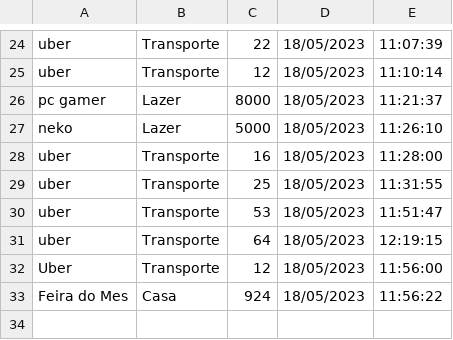
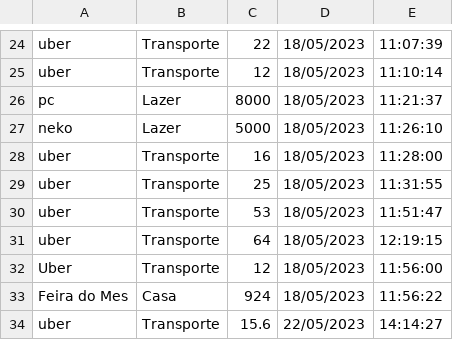
Before and after one commit to gabrielrroma/Projeto-de-programacao, a CSV file: transacoes.csv, drawn as a sheet; only a part is shown, gaps mark what is left out.

```diff
--- a/transacoes.csv
+++ b/transacoes.csv
@@ -25,3 +25,3 @@ uber;Transporte;22;18/05/2023;11:07:39
 uber;Transporte;12;18/05/2023;11:10:14
-pc gamer;Lazer;8000;18/05/2023;11:21:37
+pc;Lazer;8000;18/05/2023;11:21:37
 neko;Lazer;5000;18/05/2023;11:26:10
@@ -33 +33,2 @@ Uber;Transporte;12;18/05/2023;11:56:00
 Feira do Mes;Casa;924;18/05/2023;11:56:22
+uber;Transporte;15.6;22/05/2023;14:14:27
```
Also changed, not shown: 1 other file.
